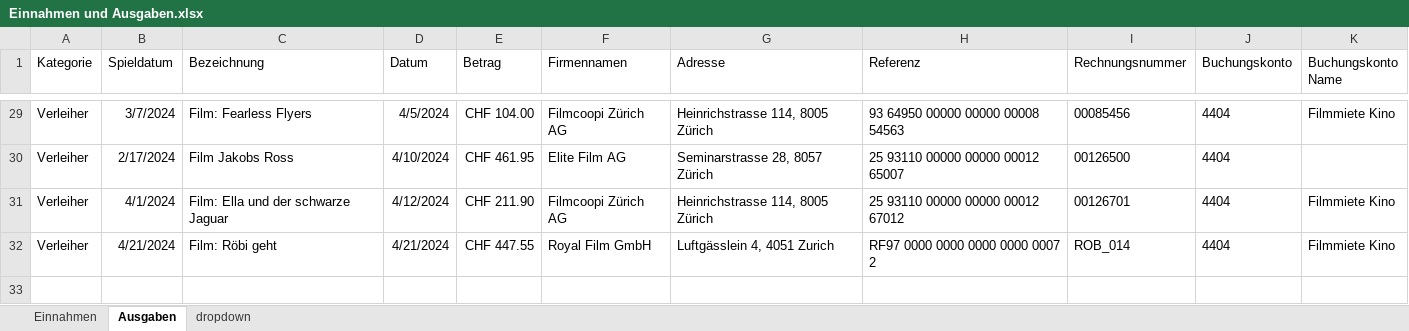
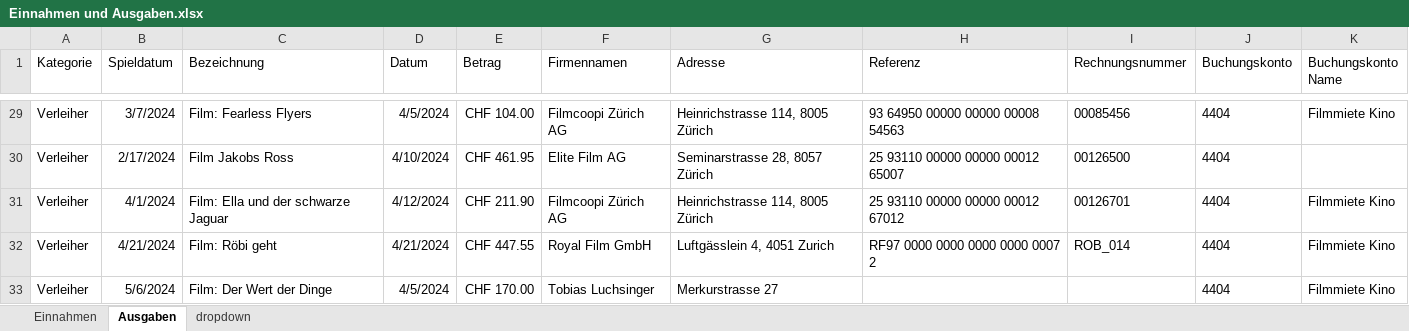
Before and after one commit to slvwagner/Kinoklub, an Excel workbook: Input/Einnahmen und Ausgaben.xlsx, sheet Ausgaben, drawn as a sheet; only a part is shown, gaps mark what is left out; values as stored, in another font and other column widths than the file's, no borders; table styles not drawn; the diff names each change by its address in the sheet, - before the commit and + after, or states it on an @@ line.

Commit message:
Der Wert der Dinge Veranstaltung 06.04.24

```diff
--- a/Input/Einnahmen und Ausgaben.xlsx (sheet Ausgaben)
+++ b/Input/Einnahmen und Ausgaben.xlsx (sheet Ausgaben)
+row 33: Verleiher | 5/6/2024 | Film: Der Wert der Dinge | 4/5/2024 | CHF 170.00 | Tobias Luchsinger | Merkurstrasse 27 |  |  | 4404 | Filmmiete Kino
```
Also changed, not shown: Input/Verleiherabgaben.xlsx, 3 other files.
